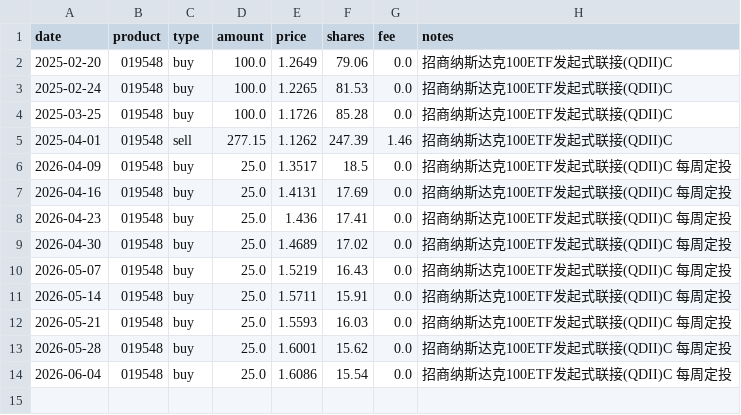
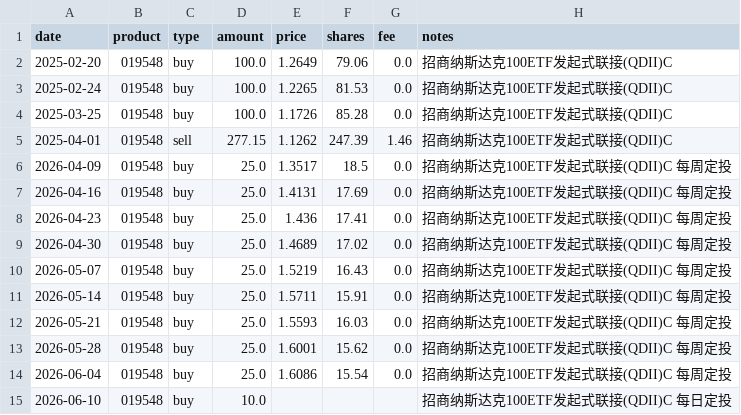
Before and after one commit to JINHUILYU/Quant, a CSV file: data/portfolio/019548.csv, drawn as a sheet; the diff names each change by its address in the sheet, - before the commit and + after, or states it on an @@ line.

```diff
--- a/data/portfolio/019548.csv
+++ b/data/portfolio/019548.csv
+row 15: 2026-06-10 | 019548 | buy | 10.0 |  |  |  | 招商纳斯达克100ETF发起式联接(QDII)C 每日定投
```
